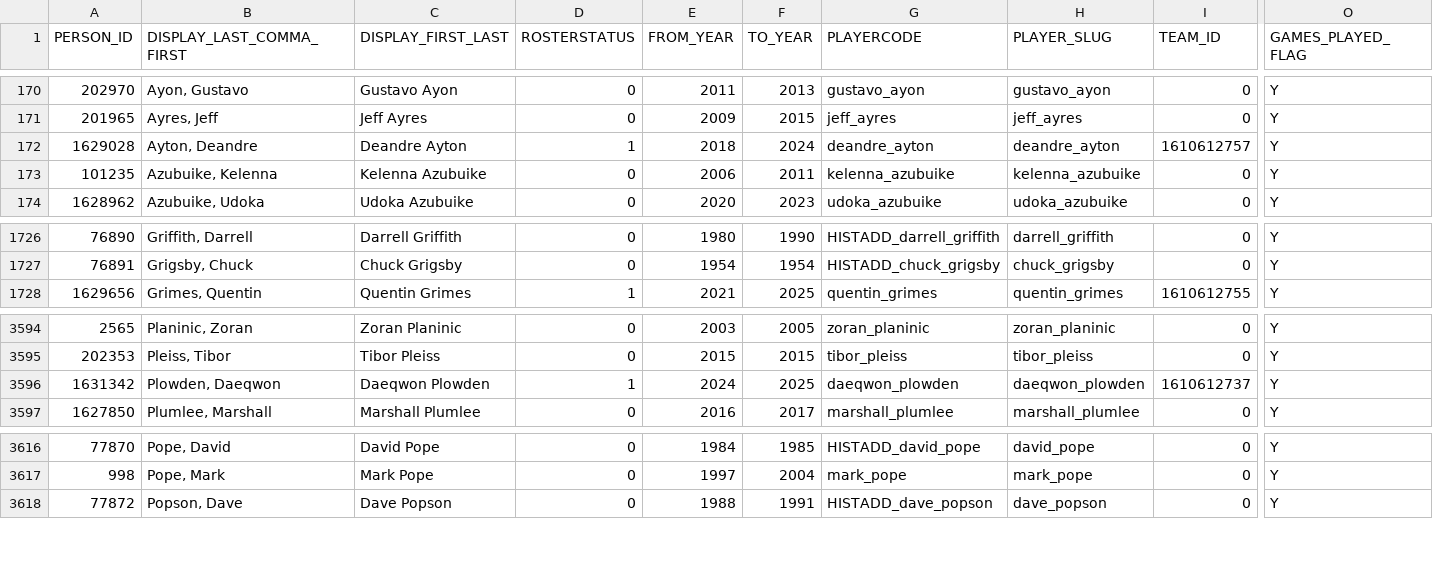
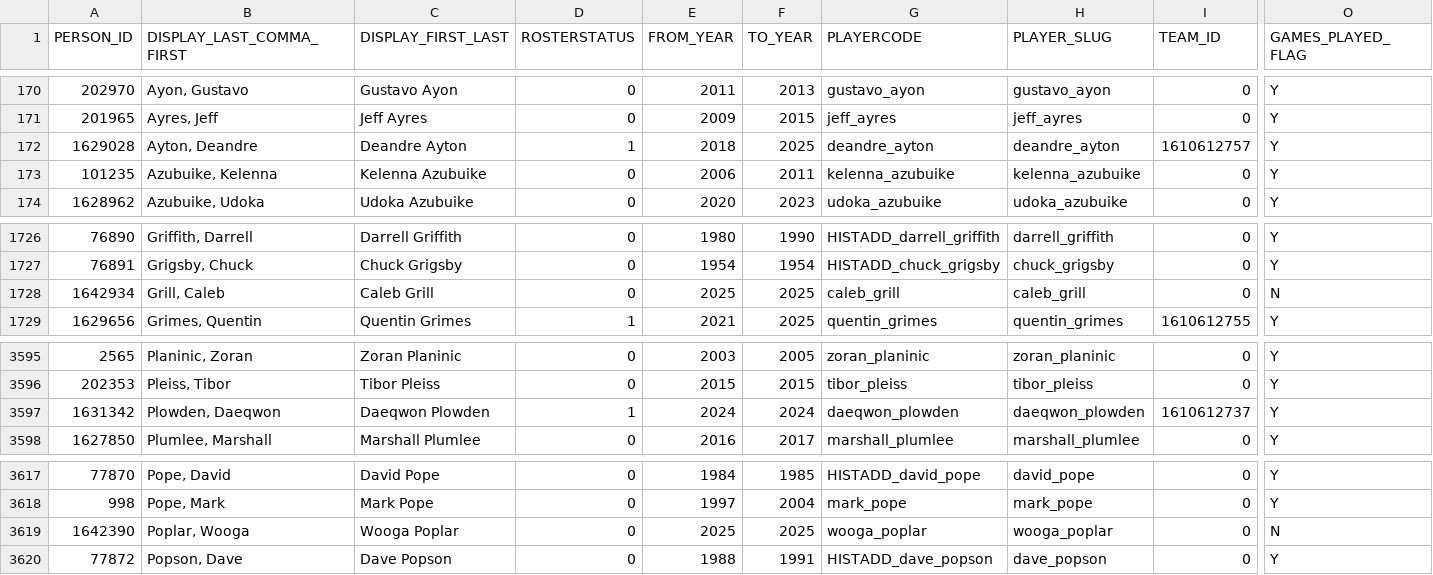
Before and after one commit to prem-pxtel/NBA-Analytics-Dashboard, a CSV file: R4/data/players.csv, drawn as a sheet; only a part is shown, gaps mark what is left out; addresses are those after the commit; rows hold the shown columns only; the diff names each change by its address in the sheet, - before the commit and + after, or states it on an @@ line.

Commit message:
updated extract nba_data

```diff
--- a/R4/data/players.csv
+++ b/R4/data/players.csv
-F172 (TO_YEAR): 2024
+F172 (TO_YEAR): 2025
+row 1728: 1642934 | Grill, Caleb | Caleb Grill | 0 | 2025 | 2025 | caleb_grill | caleb_grill | 0 | N
-F3597 (TO_YEAR): 2025
+F3597 (TO_YEAR): 2024
+row 3619: 1642390 | Poplar, Wooga | Wooga Poplar | 0 | 2025 | 2025 | wooga_poplar | wooga_poplar | 0 | N
```
Also changed, not shown: 3 other files.
